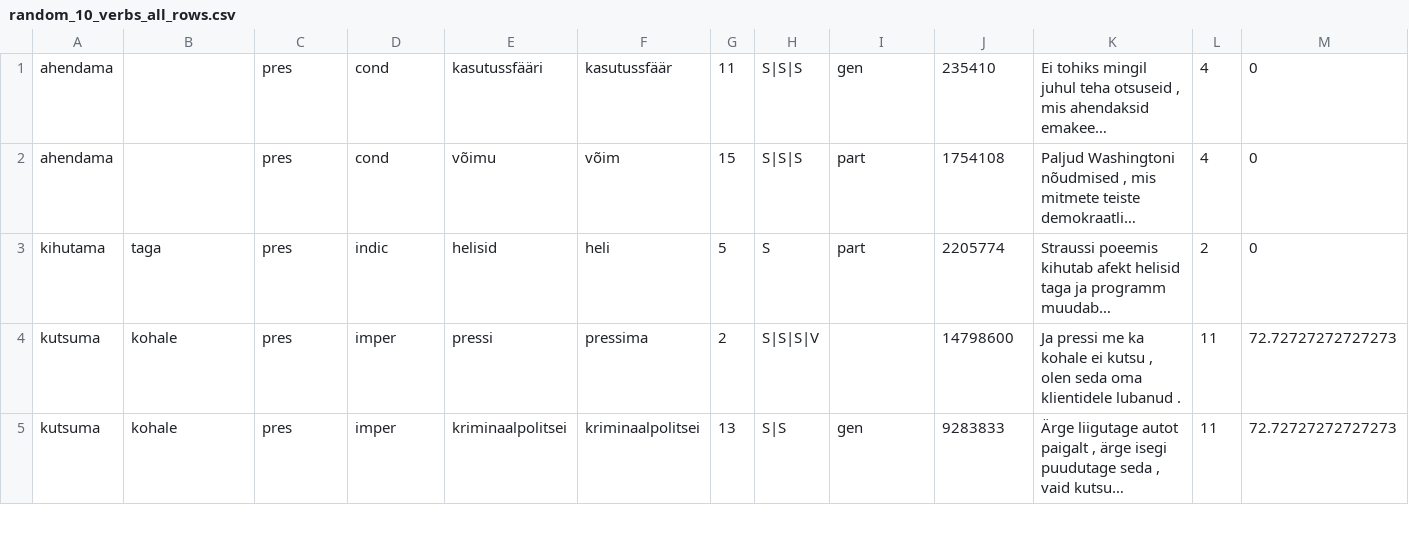
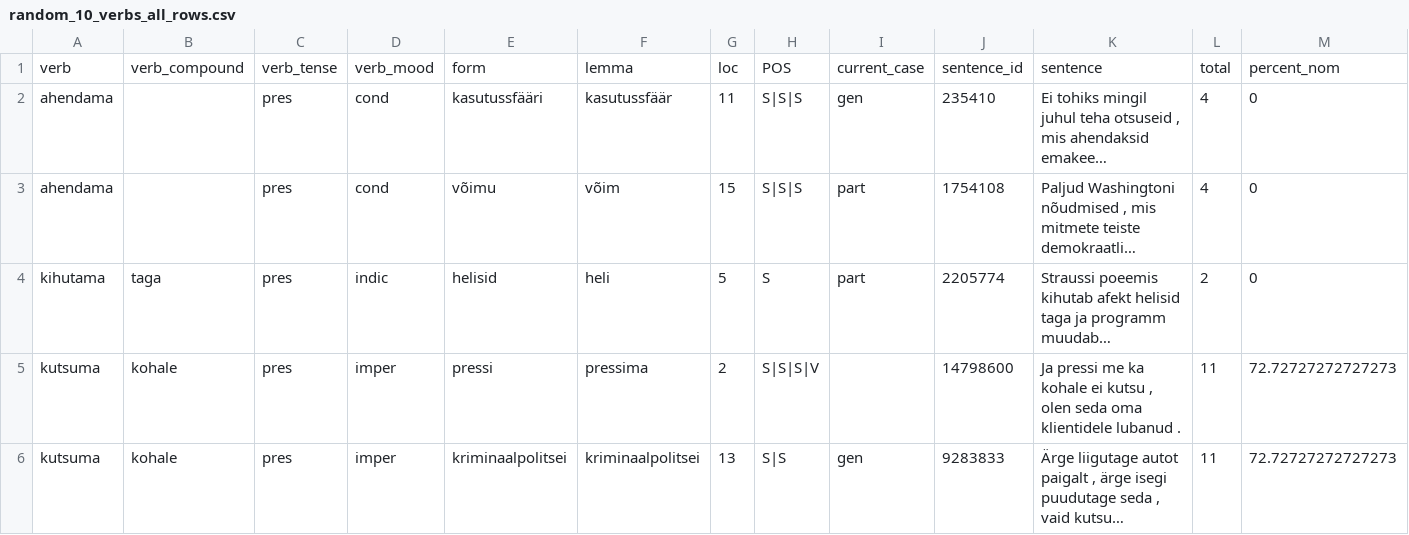
Before and after one commit to estnltk/syntax_experiments, a CSV file: workflows/004_analysis_of_known_verb_rection_patterns/005_categorizing_syntax_morphology_conflicts/verbs_obj_cases/derived_data/random_10_verbs_all_rows.csv, drawn as a sheet; only a part is shown; long unchanged cells end in …; rows hold the shown columns only; the diff names each change by its address in the sheet, - before the commit and + after, or states it on an @@ line.

Commit message:
fixed file

```diff
--- a/workflows/004_analysis_of_known_verb_rection_patterns/005_categorizing_syntax_morphology_conflicts/verbs_obj_cases/derived_data/random_10_verbs_all_rows.csv
+++ b/workflows/004_analysis_of_known_verb_rection_patterns/005_categorizing_syntax_morphology_conflicts/verbs_obj_cases/derived_data/random_10_verbs_all_rows.csv
+row 1: verb | verb_compound | verb_tense | verb_mood | form | lemma | loc | POS | current_case | sentence_id | sentence | total | percent_nom
```
